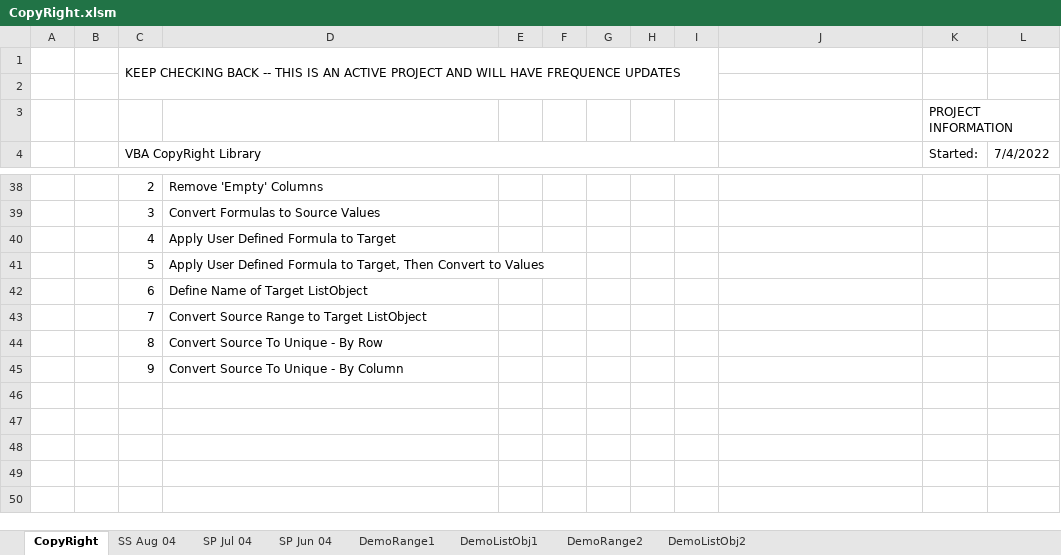
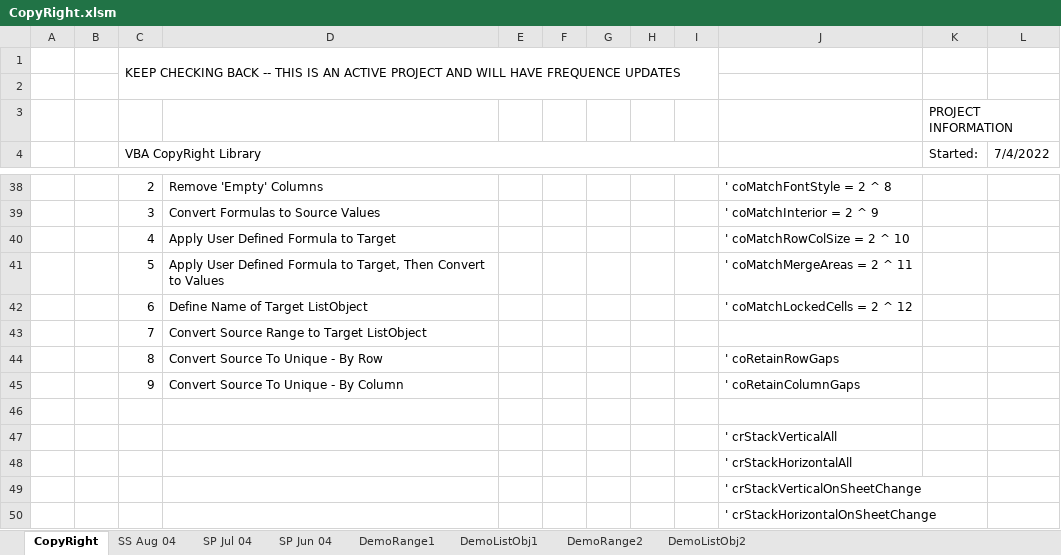
Before and after one commit to lopperman/just-VBA, an Excel workbook: CopyRight/CopyRight.xlsm, sheet CopyRight, drawn as a sheet; only a part is shown, gaps mark what is left out; values as stored, in another font and other column widths than the file's, no cell formats; charts and pictures not drawn; the diff covers the shown part only; the diff names each change by its address in the sheet, - before the commit and + after, or states it on an @@ line.

```diff
--- a/CopyRight/CopyRight.xlsm (sheet CopyRight)
+++ b/CopyRight/CopyRight.xlsm (sheet CopyRight)
-J38: (empty)
+J38: ' coMatchFontStyle = 2 ^ 8
-J39: (empty)
+J39: ' coMatchInterior = 2 ^ 9
-J40: (empty)
+J40: ' coMatchRowColSize = 2 ^ 10
-J41: (empty)
+J41: ' coMatchMergeAreas = 2 ^ 11
-J42: (empty)
+J42: ' coMatchLockedCells = 2 ^ 12
-J44: (empty)
+J44: ' coRetainRowGaps
-J45: (empty)
+J45: ' coRetainColumnGaps
+row 46: (empty)
+row 47:  |  |  |  |  |  |  |  |  | ' crStackVerticalAll
+row 48:  |  |  |  |  |  |  |  |  | ' crStackHorizontalAll
+row 49:  |  |  |  |  |  |  |  |  | ' crStackVerticalOnSheetChange
+row 50:  |  |  |  |  |  |  |  |  | ' crStackHorizontalOnSheetChange
```
Also changed, not shown: 10 added rows, 10 removed rows and 12 edited cells elsewhere in this sheet, cell formats, Misc/ghBanners.xlsx.
